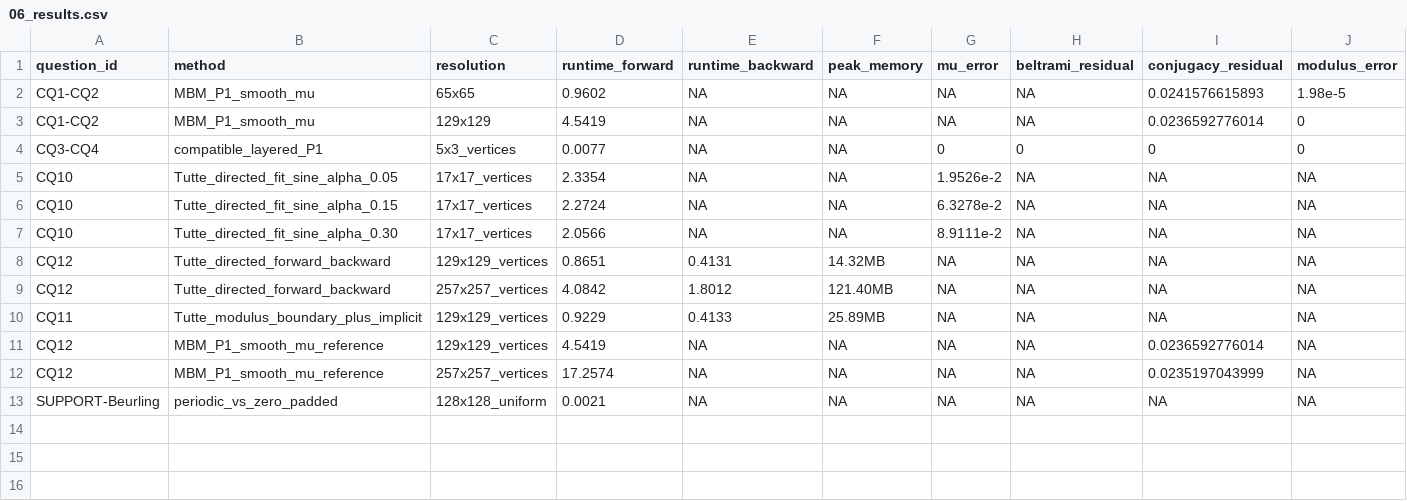
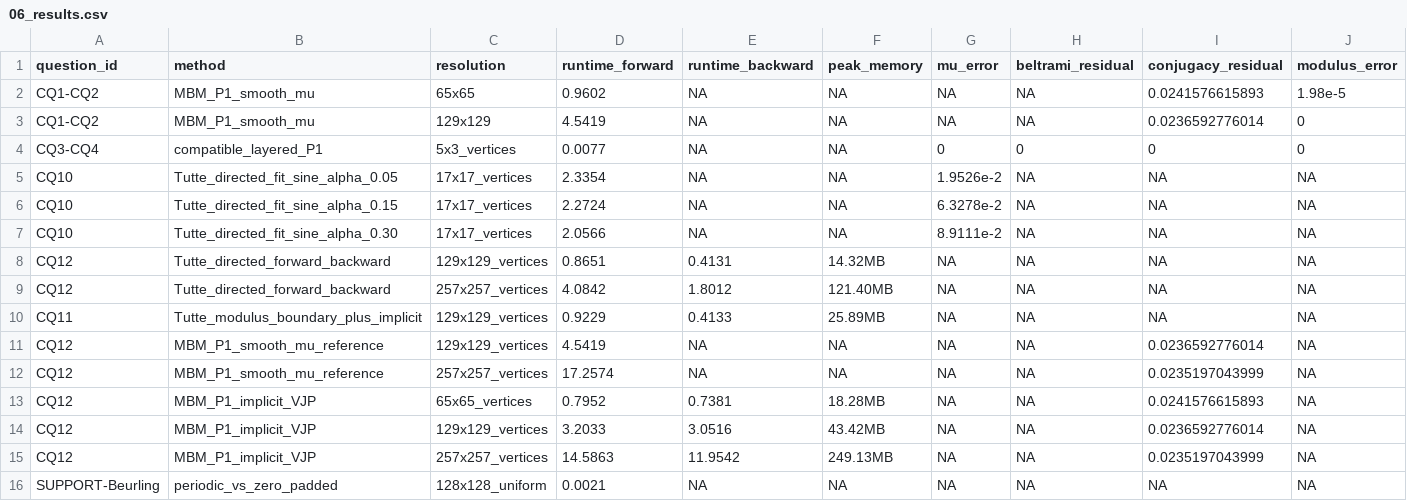
Before and after one commit to Alfred-Xu-CG/forward-beltrami-research, a CSV file: docs/research_phase3/06_results.csv, drawn as a sheet; only a part is shown; rows hold the shown columns only; the diff names each change by its address in the sheet, - before the commit and + after, or states it on an @@ line.

```diff
--- a/docs/research_phase3/06_results.csv
+++ b/docs/research_phase3/06_results.csv
+row 13: CQ12 | MBM_P1_implicit_VJP | 65x65_vertices | 0.7952 | 0.7381 | 18.28MB | NA | NA | 0.0241576615893 | NA
+row 14: CQ12 | MBM_P1_implicit_VJP | 129x129_vertices | 3.2033 | 3.0516 | 43.42MB | NA | NA | 0.0236592776014 | NA
+row 15: CQ12 | MBM_P1_implicit_VJP | 257x257_vertices | 14.5863 | 11.9542 | 249.13MB | NA | NA | 0.0235197043999 | NA
```
Also changed, not shown: 3 other files.
